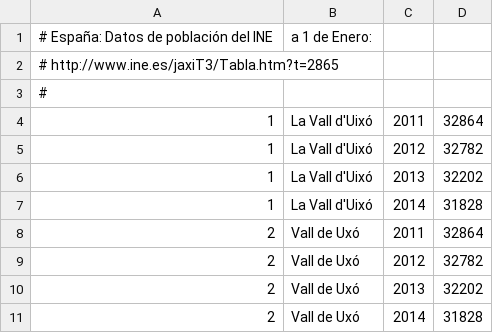
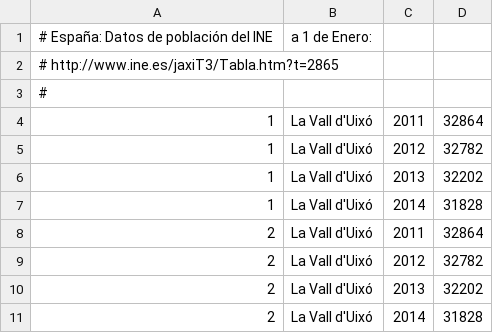
Before and after one commit to civio/presupuesto-lavallduixo, a CSV file: data/poblacion.csv, drawn as a sheet.

Commit message:
Update entity at population data

```diff
--- a/data/poblacion.csv
+++ b/data/poblacion.csv
@@ -7,5 +7,5 @@
 1,La Vall d'Uixó,2014,31828
-2,Vall de Uxó,2011,32864
-2,Vall de Uxó,2012,32782
-2,Vall de Uxó,2013,32202
-2,Vall de Uxó,2014,31828
+2,La Vall d'Uixó,2011,32864
+2,La Vall d'Uixó,2012,32782
+2,La Vall d'Uixó,2013,32202
+2,La Vall d'Uixó,2014,31828
```
